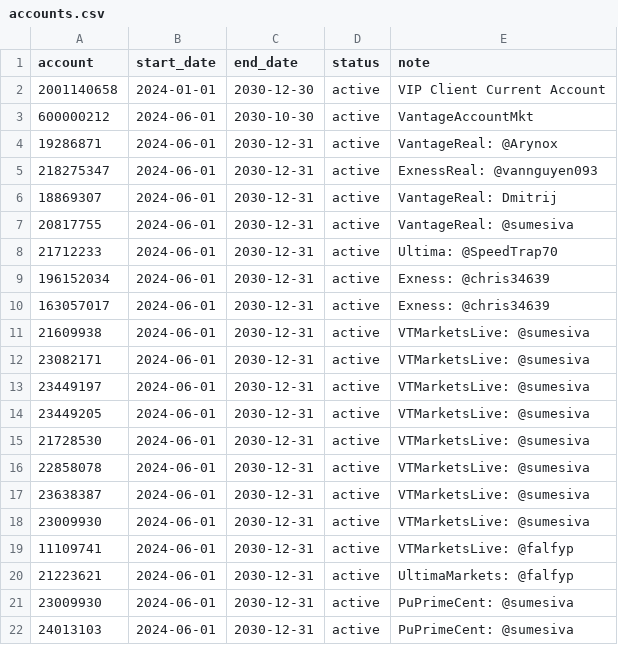
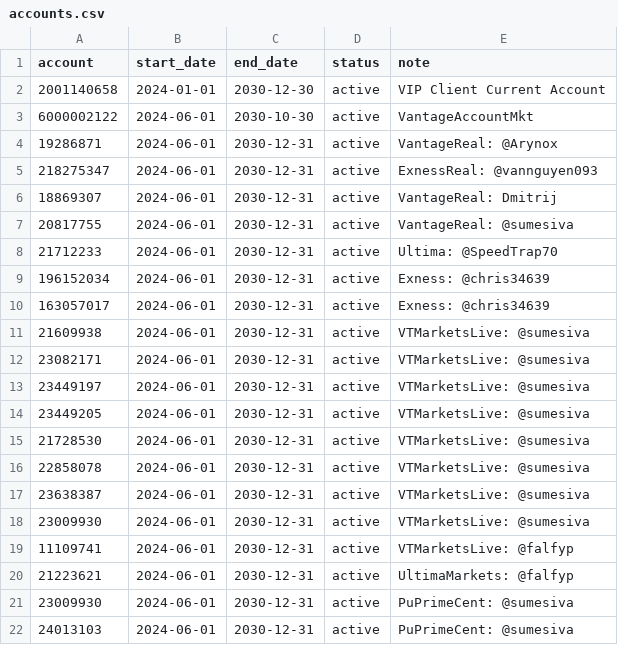
Before and after one commit to nguyenndn/ea-accounts, a CSV file: accounts.csv, drawn as a sheet.

Commit message:
Update accounts.csv

```diff
--- a/accounts.csv
+++ b/accounts.csv
@@ -2,3 +2,3 @@ account,start_date,end_date,status,note
 2001140658,2024-01-01,2030-12-30,active,VIP Client Current Account
-600000212,2024-06-01,2030-10-30,active,VantageAccountMkt
+6000002122,2024-06-01,2030-10-30,active,VantageAccountMkt
 19286871,2024-06-01,2030-12-31,active,VantageReal: @Arynox
```
